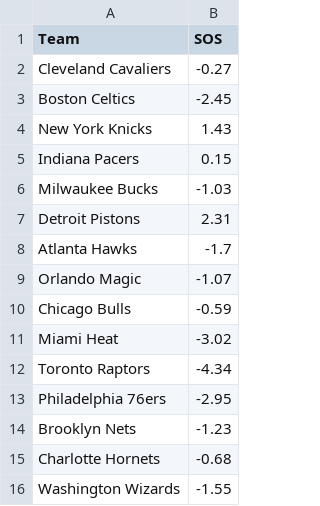
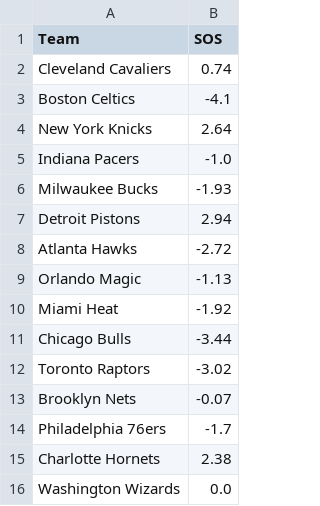
Before and after one commit to Thanujann20/NBAPlayoffSimulator, a CSV file: Data/sos_e.csv, drawn as a sheet.

```diff
--- a/Data/sos_e.csv
+++ b/Data/sos_e.csv
@@ -1,16 +1,16 @@
 Team,SOS
-Cleveland Cavaliers,-0.27
-Boston Celtics,-2.45
-New York Knicks,1.43
-Indiana Pacers,0.15
-Milwaukee Bucks,-1.03
-Detroit Pistons,2.31
-Atlanta Hawks,-1.7
-Orlando Magic,-1.07
-Chicago Bulls,-0.59
-Miami Heat,-3.02
-Toronto Raptors,-4.34
-Philadelphia 76ers,-2.95
-Brooklyn Nets,-1.23
-Charlotte Hornets,-0.68
-Washington Wizards,-1.55
+Cleveland Cavaliers,0.74
+Boston Celtics,-4.1
+New York Knicks,2.64
+Indiana Pacers,-1.0
+Milwaukee Bucks,-1.93
+Detroit Pistons,2.94
+Atlanta Hawks,-2.72
+Orlando Magic,-1.13
+Miami Heat,-1.92
+Chicago Bulls,-3.44
+Toronto Raptors,-3.02
+Brooklyn Nets,-0.07
+Philadelphia 76ers,-1.7
+Charlotte Hornets,2.38
+Washington Wizards,0.0
```
Also changed, not shown: Data/opp_stats.csv, Data/sos_w.csv, 11 other files.
